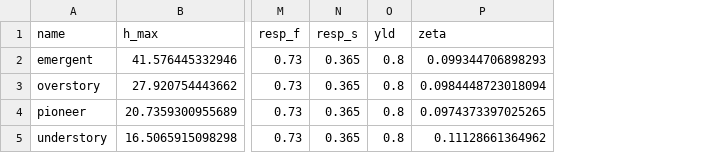
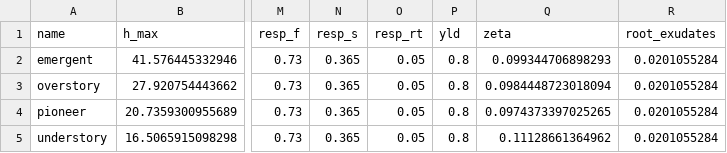
Before and after one commit to ImperialCollegeLondon/ve_data_science, a CSV file: data/derived/plant/traits_data/t_model_parameters.csv, drawn as a sheet; only a part is shown, gaps mark what is left out; the diff names each change by its address in the sheet, - before the commit and + after, or states it on an @@ line.

Commit message:
Added reproductive organ respiration and root exudates

```diff
--- a/data/derived/plant/traits_data/t_model_parameters.csv
+++ b/data/derived/plant/traits_data/t_model_parameters.csv
+column O (resp_rt), rows 2-5: all 0.05
+column R (root_exudates), rows 2-5: all 0.0201055284
```
Also changed, not shown: 1 other file.
